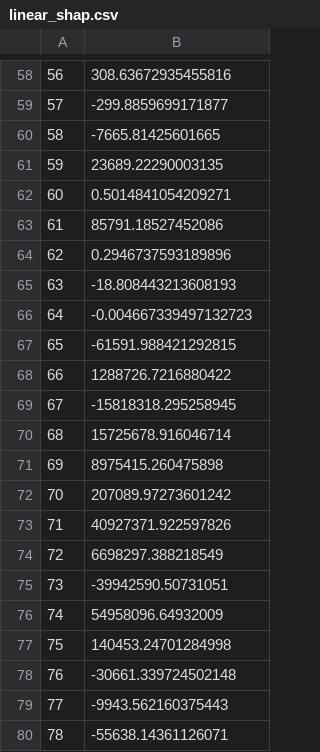
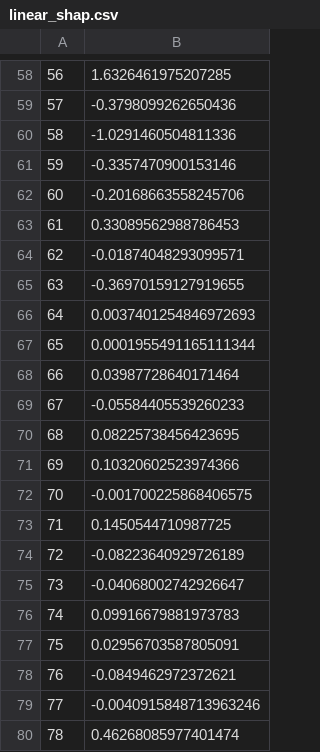
Before and after one commit to ludotosk/tesi, a CSV file: linear_shap.csv, drawn as a sheet; only a part is shown, gaps mark what is left out; the diff covers the shown part only.

```diff
--- a/linear_shap.csv
+++ b/linear_shap.csv
@@ -58,23 +58,23 @@
-56,308.63672935455816
-57,-299.8859699171877
-58,-7665.81425601665
-59,23689.22290003135
-60,0.5014841054209271
-61,85791.18527452086
-62,0.2946737593189896
-63,-18.808443213608193
-64,-0.004667339497132723
-65,-61591.988421292815
-66,1288726.7216880422
-67,-15818318.295258945
-68,15725678.916046714
-69,8975415.260475898
-70,207089.97273601242
-71,40927371.922597826
-72,6698297.388218549
-73,-39942590.50731051
-74,54958096.64932009
-75,140453.24701284998
-76,-30661.339724502148
-77,-9943.562160375443
-78,-55638.14361126071
+56,1.6326461975207285
+57,-0.3798099262650436
+58,-1.0291460504811336
+59,-0.3357470900153146
+60,-0.20168663558245706
+61,0.33089562988786453
+62,-0.01874048293099571
+63,-0.36970159127919655
+64,0.0037401254846972693
+65,0.0001955491165111344
+66,0.03987728640171464
+67,-0.05584405539260233
+68,0.08225738456423695
+69,0.10320602523974366
+70,-0.001700225868406575
+71,0.1450544710987725
+72,-0.08223640929726189
+73,-0.04068002742926647
+74,0.09916679881973783
+75,0.02956703587805091
+76,-0.0849462972372621
+77,-0.0040915848713963246
+78,0.46268085977401474
```
Also changed, not shown: 56 edited cells elsewhere in this file, lr_importance.csv, 9 other files.
